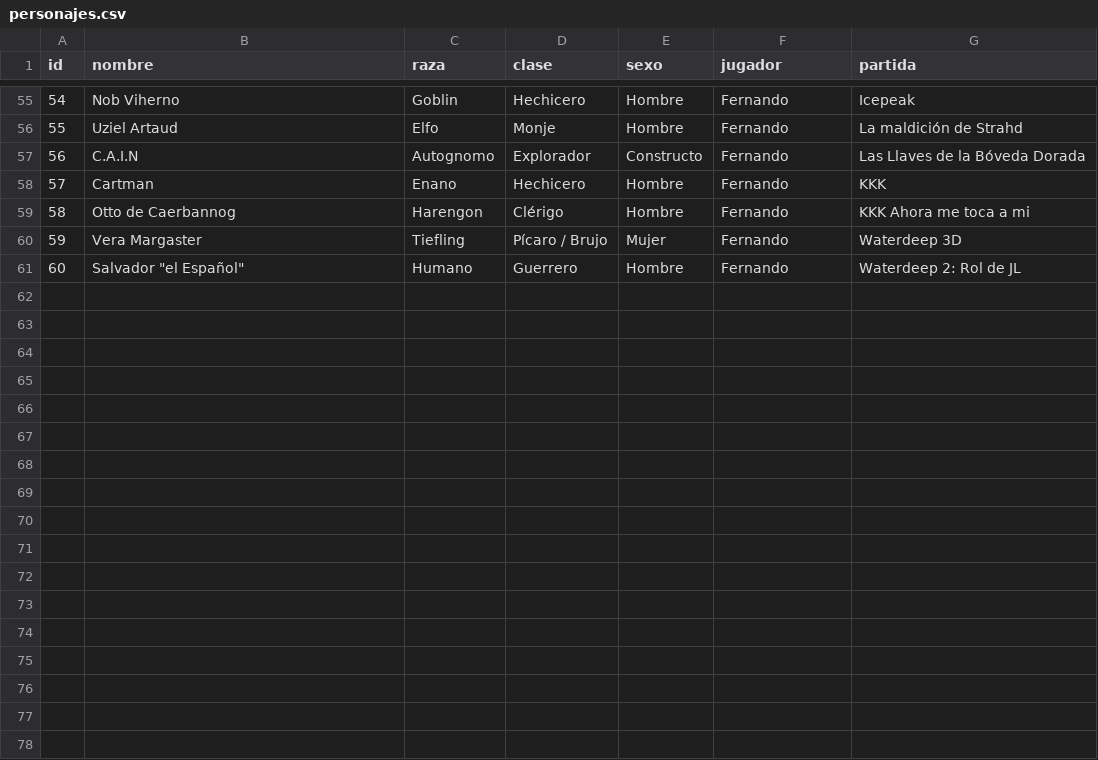
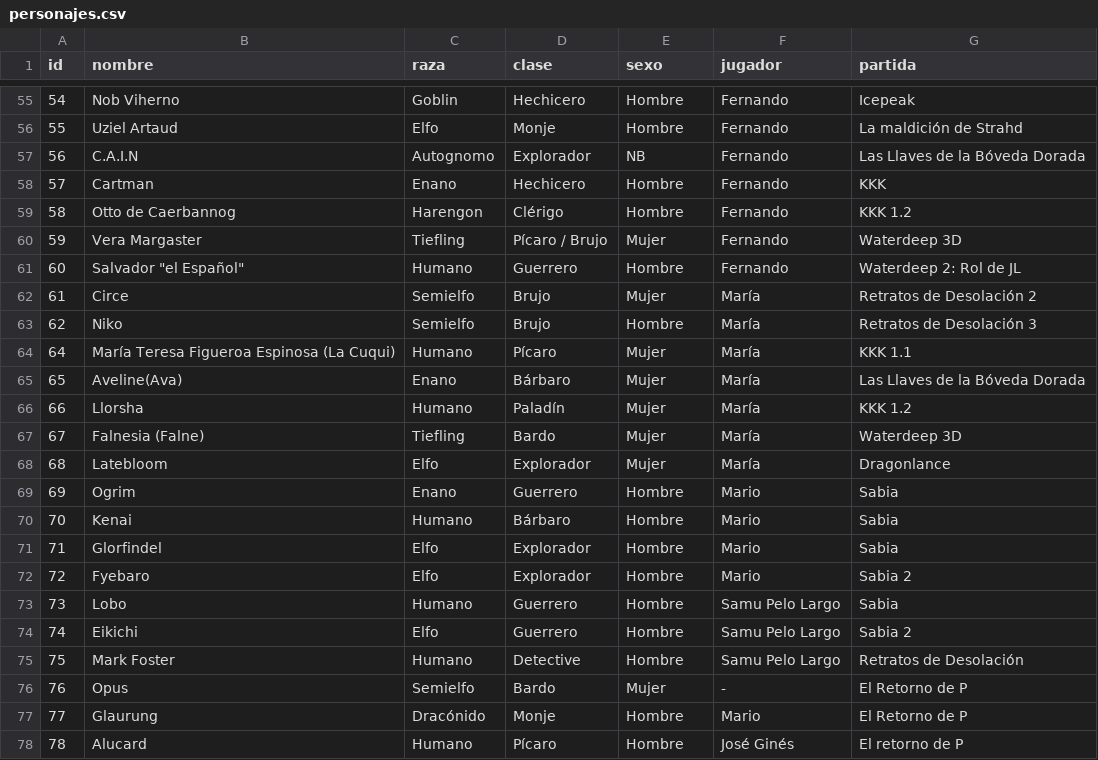
Before and after one commit to Alparko/roldle, a CSV file: data/personajes.csv, drawn as a sheet; only a part is shown, gaps mark what is left out; the diff covers the shown part only.

```diff
--- a/data/personajes.csv
+++ b/data/personajes.csv
@@ -56,6 +56,23 @@ id,nombre,raza,clase,sexo,jugador,partida
 55,Uziel Artaud,Elfo,Monje,Hombre,Fernando,La maldición de Strahd
-56,C.A.I.N,Autognomo,Explorador,Constructo,Fernando,Las Llaves de la Bóveda Dorada
+56,C.A.I.N,Autognomo,Explorador,NB,Fernando,Las Llaves de la Bóveda Dorada
 57,Cartman,Enano,Hechicero,Hombre,Fernando,KKK
-58,Otto de Caerbannog,Harengon,Clérigo,Hombre,Fernando,KKK Ahora me toca a mi
+58,Otto de Caerbannog,Harengon,Clérigo,Hombre,Fernando,KKK 1.2
 59,Vera Margaster,Tiefling,Pícaro / Brujo,Mujer,Fernando,Waterdeep 3D
 60,Salvador "el Español",Humano,Guerrero,Hombre,Fernando,Waterdeep 2: Rol de JL
+61,Circe,Semielfo,Brujo,Mujer,María,Retratos de Desolación 2
+62,Niko,Semielfo,Brujo,Hombre,María,Retratos de Desolación 3
+64,María Teresa Figueroa Espinosa (La Cuqui),Humano,Pícaro,Mujer,María,KKK 1.1
+65,Aveline(Ava),Enano,Bárbaro,Mujer,María,Las Llaves de la Bóveda Dorada
+66,Llorsha,Humano,Paladín,Mujer,María,KKK 1.2
+67,Falnesia (Falne),Tiefling,Bardo,Mujer,María,Waterdeep 3D
+68,Latebloom,Elfo,Explorador,Mujer,María,Dragonlance
+69,Ogrim,Enano,Guerrero,Hombre,Mario,Sabia
+70,Kenai,Humano,Bárbaro,Hombre,Mario,Sabia
+71,Glorfindel,Elfo,Explorador,Hombre,Mario,Sabia
+72,Fyebaro,Elfo,Explorador,Hombre,Mario,Sabia 2
+73,Lobo,Humano,Guerrero,Hombre,Samu Pelo Largo,Sabia
+74,Eikichi,Elfo,Guerrero,Hombre,Samu Pelo Largo, Sabia 2
+75,Mark Foster,Humano,Detective,Hombre,Samu Pelo Largo,Retratos de Desolación
+76,Opus,Semielfo,Bardo,Mujer,-,El Retorno de P
+77,Glaurung,Dracónido,Monje,Hombre,Mario,El Retorno de P
+78,Alucard,Humano,Pícaro,Hombre,José Ginés, El retorno de P
```
Also changed, not shown: 32 edited cells elsewhere in this file, 4 other files.
